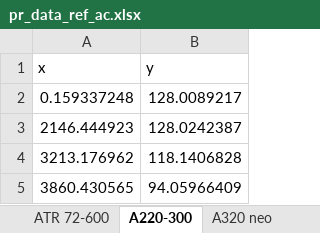
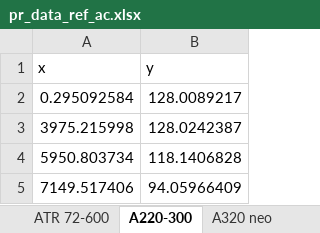
Before and after one commit to NilsBarner/eurocontrol-data-archive, an Excel workbook: nils/pr_data_ref_ac.xlsx, sheet A220-300, drawn as a sheet; values as stored, in another font and other column widths than the file's, no borders; the diff names each change by its address in the sheet, - before the commit and + after, or states it on an @@ line.

```diff
--- a/nils/pr_data_ref_ac.xlsx (sheet A220-300)
+++ b/nils/pr_data_ref_ac.xlsx (sheet A220-300)
-A2 (x): 0.159337248
+A2 (x): 0.295092584
-A3 (x): 2146.444923
+A3 (x): 3975.215998
-A4 (x): 3213.176962
+A4 (x): 5950.803734
-A5 (x): 3860.430565
+A5 (x): 7149.517406
```
Also changed, not shown: sheet A320 neo, 2 other files.
